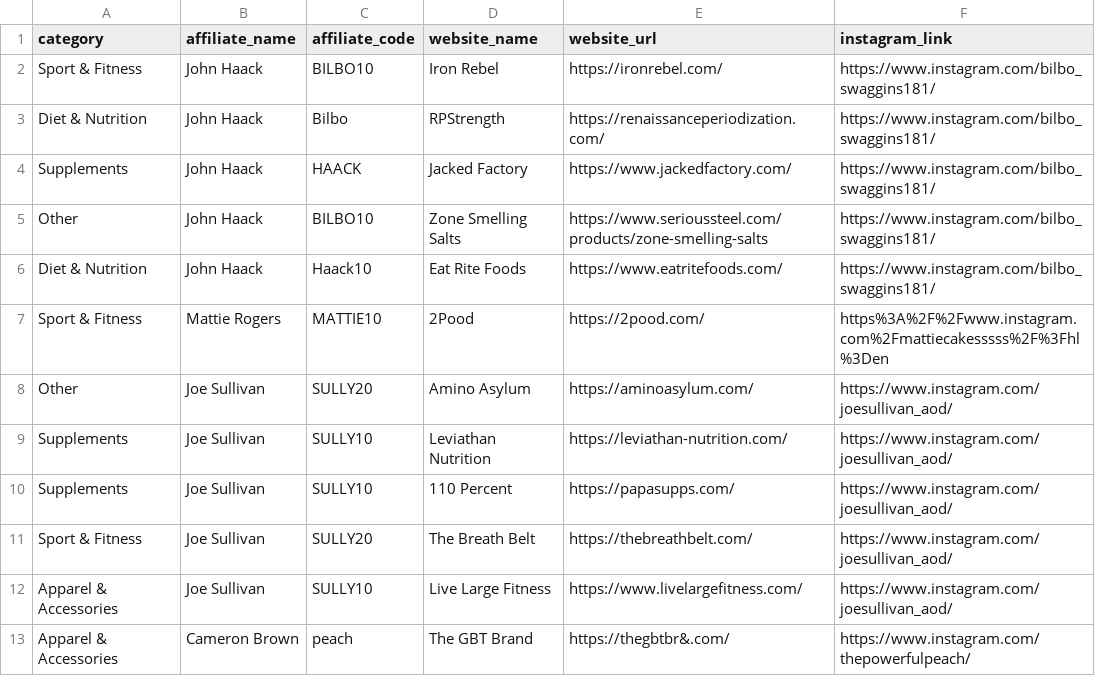
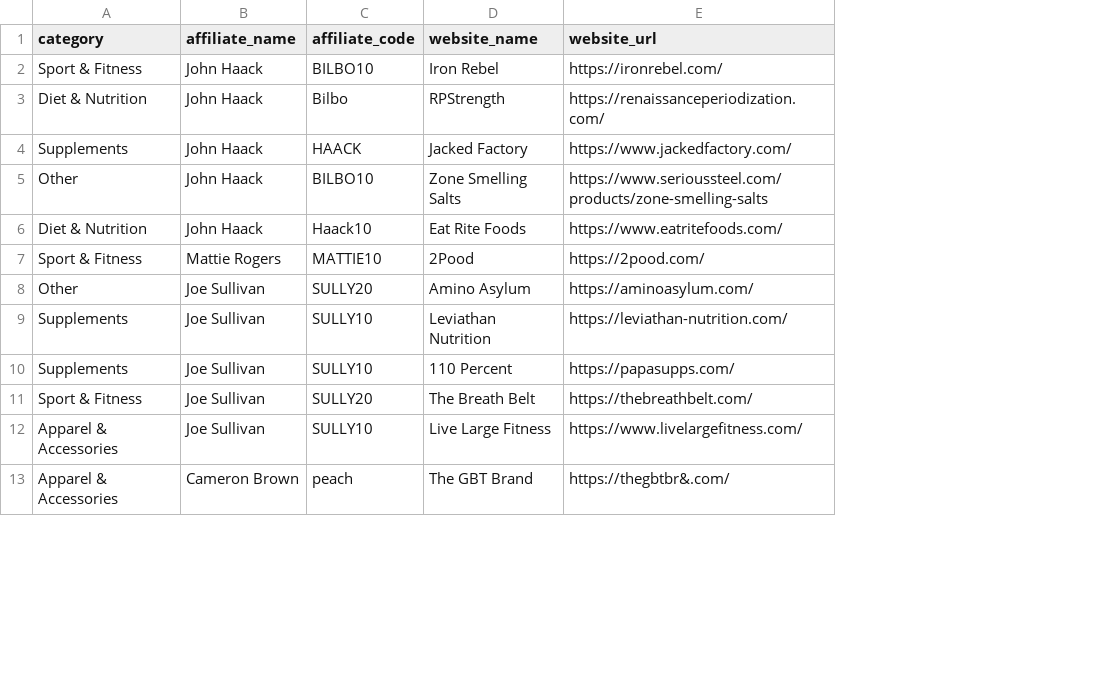
Before and after one commit to jgoosey/WouldYouLikeToSupport, a CSV file: ChromeEdge/data/codes.csv, drawn as a sheet; only a part is shown; the diff names each change by its address in the sheet, - before the commit and + after, or states it on an @@ line.

Commit message:
removed social links, save for later. updated website to reflect current status

```diff
--- a/ChromeEdge/data/codes.csv
+++ b/ChromeEdge/data/codes.csv
-column F (instagram_link), rows 2-13: https://www.instagram.com/bilbo_swaggins181/ | https://www.instagram.com/bilbo_swaggins181/ | https://www.instagram.com/bilbo_swaggins181/ | https://www.instagram.com/bilbo_swaggins181/ | https://www.instagram.com/bilbo_swaggins181/ | https%3A%2F%2Fwww.instagram.com%2Fmattiecakesssss%2F%3Fhl%3Den | https://www.instagram.com/joesullivan_aod/ | https://www.instagram.com/joesullivan_aod/ | https://www.instagram.com/joesullivan_aod/ | https://www.instagram.com/joesullivan_aod/ | https://www.instagram.com/joesullivan_aod/ | https://www.instagram.com/thepowerfulpeach/
```
Also changed, not shown: 2 other files.
